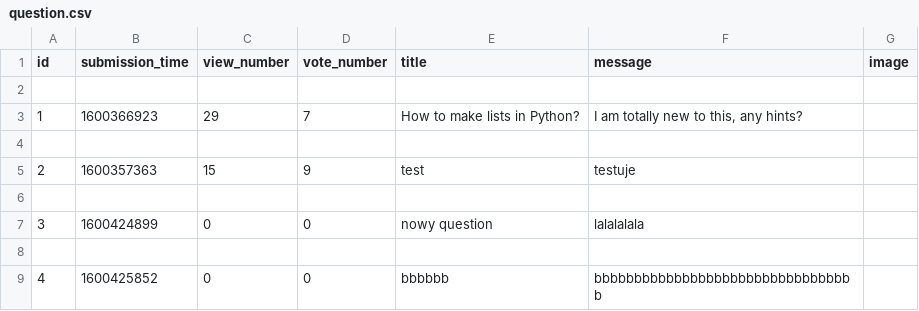
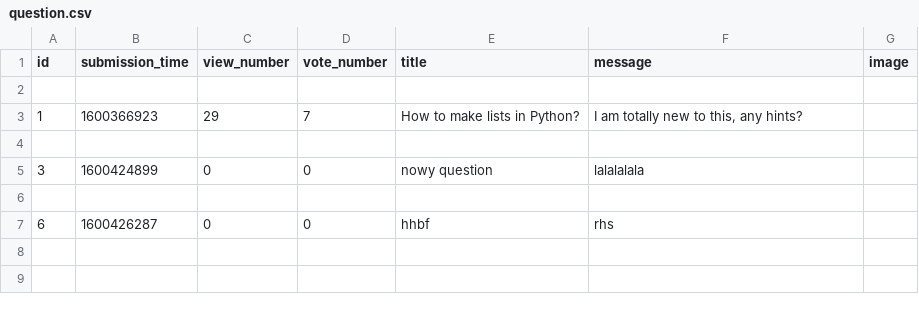
Before and after one commit to Aviatore/ask-mate-1, a CSV file: sample_data/question.csv, drawn as a sheet; removed rows and columns are numbered as before the commit, all else as after; the diff names each change by its address in the sheet, - before the commit and + after, or states it on an @@ line.

```diff
--- a/sample_data/question.csv
+++ b/sample_data/question.csv
-row 5: 2 | 1600357363 | 15 | 9 | test | testuje
-row 6: (empty)
-row 9: 4 | 1600425852 | 0 | 0 | bbbbbb | bbbbbbbbbbbbbbbbbbbbbbbbbbbbbbbbb
+row 7: 6 | 1600426287 | 0 | 0 | hhbf | rhs
```
Also changed, not shown: sample_data/answer.csv, 1 other file.
